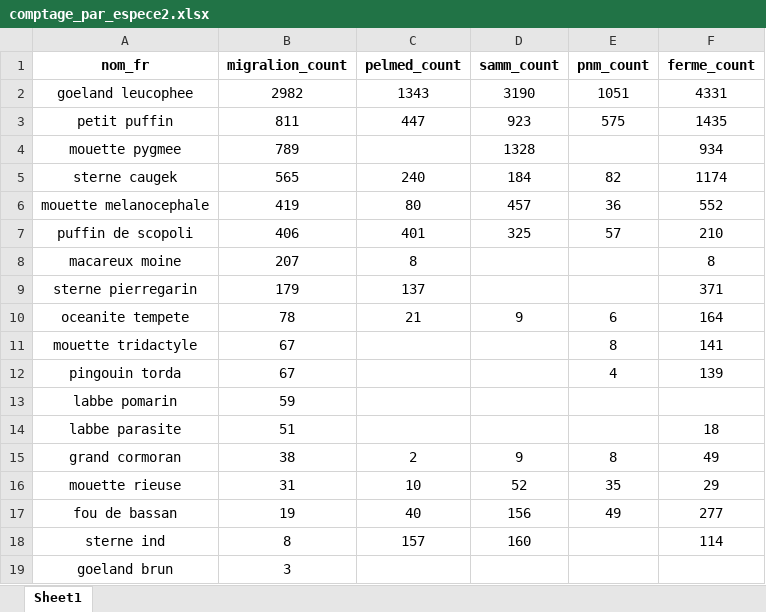
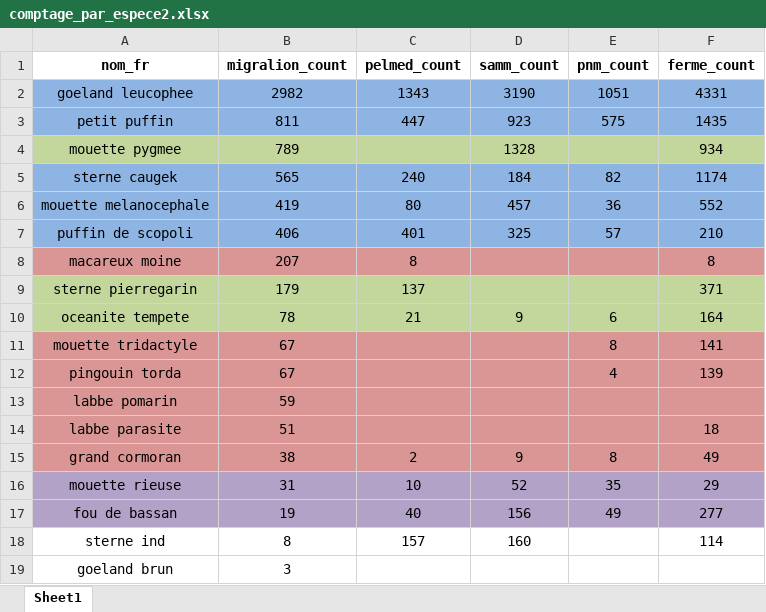
Before and after one commit to louisschroll/stage_M2, an Excel workbook: 3.results/comptage_par_espece2.xlsx, sheet Sheet1, drawn as a sheet; only a part is shown; values as stored, in another font and other column widths than the file's, no borders; the diff names each change by its address in the sheet, - before the commit and + after, or states it on an @@ line.

```diff
--- a/3.results/comptage_par_espece2.xlsx (sheet Sheet1)
+++ b/3.results/comptage_par_espece2.xlsx (sheet Sheet1)
-A2:F3 fill: none
+A2:F3 fill: #8EB4E3
-A4:F4 fill: none
+A4:F4 fill: #C3D69B
-A5:F7 fill: none
+A5:F7 fill: #8EB4E3
-A8:F8 fill: none
+A8:F8 fill: #D99694
-A9:F10 fill: none
+A9:F10 fill: #C3D69B
-A11:F15 fill: none
+A11:F15 fill: #D99694
-A16:F17 fill: none
+A16:F17 fill: #B3A2C7
```
Also changed, not shown: 3.results/model_selection/mouette_pygmee_1_test_log_quad.xlsx, 3.results/model_selection/sterne_caugek_1_test_log_quad.xlsx, 4 other files.
